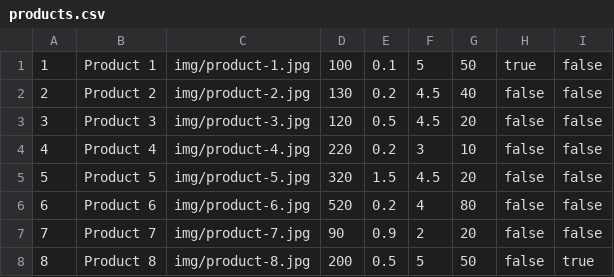
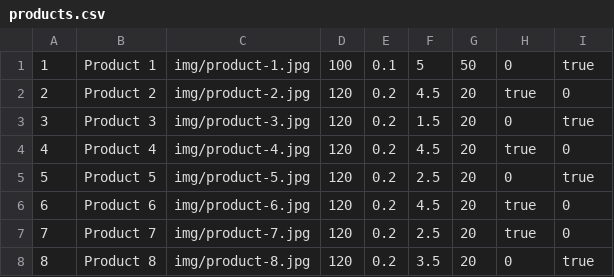
Before and after one commit to MustafaAdel-software-developer/s_w_t, a CSV file: S_16/online-shop/data/products.csv, drawn as a sheet.

Commit message:
update functionality of the shop cart using php

```diff
--- a/S_16/online-shop/data/products.csv
+++ b/S_16/online-shop/data/products.csv
@@ -1,8 +1,8 @@
-1,Product 1,img/product-1.jpg,100,0.1,5,50,true,false
-2,Product 2,img/product-2.jpg,130,0.2,4.5,40,false,false
-3,Product 3,img/product-3.jpg,120,0.5,4.5,20,false,false
-4,Product 4,img/product-4.jpg,220,0.2,3,10,false,false
-5,Product 5,img/product-5.jpg,320,1.5,4.5,20,false,false
-6,Product 6,img/product-6.jpg,520,0.2,4,80,false,false
-7,Product 7,img/product-7.jpg,90,0.9,2,20,false,false
-8,Product 8,img/product-8.jpg,200,0.5,5,50,false,true
+1,Product 1,img/product-1.jpg,100,0.1,5,50,0,true
+2,Product 2,img/product-2.jpg,120,0.2,4.5,20,true,0
+3,Product 3,img/product-3.jpg,120,0.2,1.5,20,0,true
+4,Product 4,img/product-4.jpg,120,0.2,4.5,20,true,0
+5,Product 5,img/product-5.jpg,120,0.2,2.5,20,0,true
+6,Product 6,img/product-6.jpg,120,0.2,4.5,20,true,0
+7,Product 7,img/product-7.jpg,120,0.2,2.5,20,true,0
+8,Product 8,img/product-8.jpg,120,0.2,3.5,20,0,true
```
Also changed, not shown: 3 other files.
